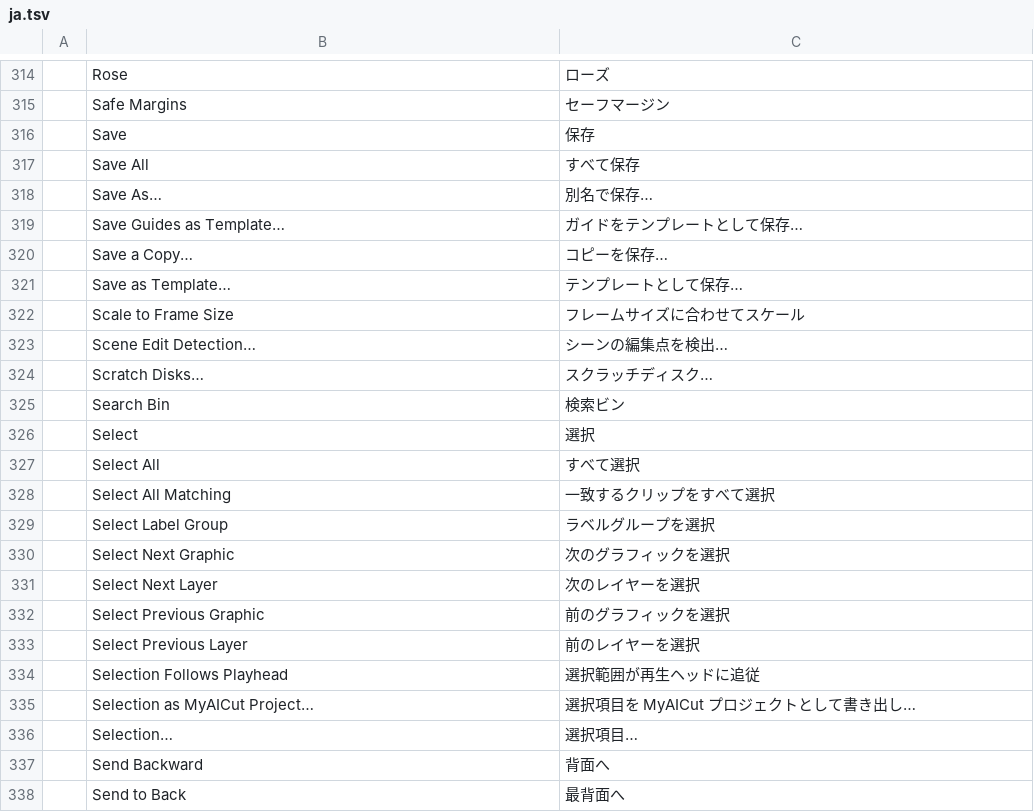
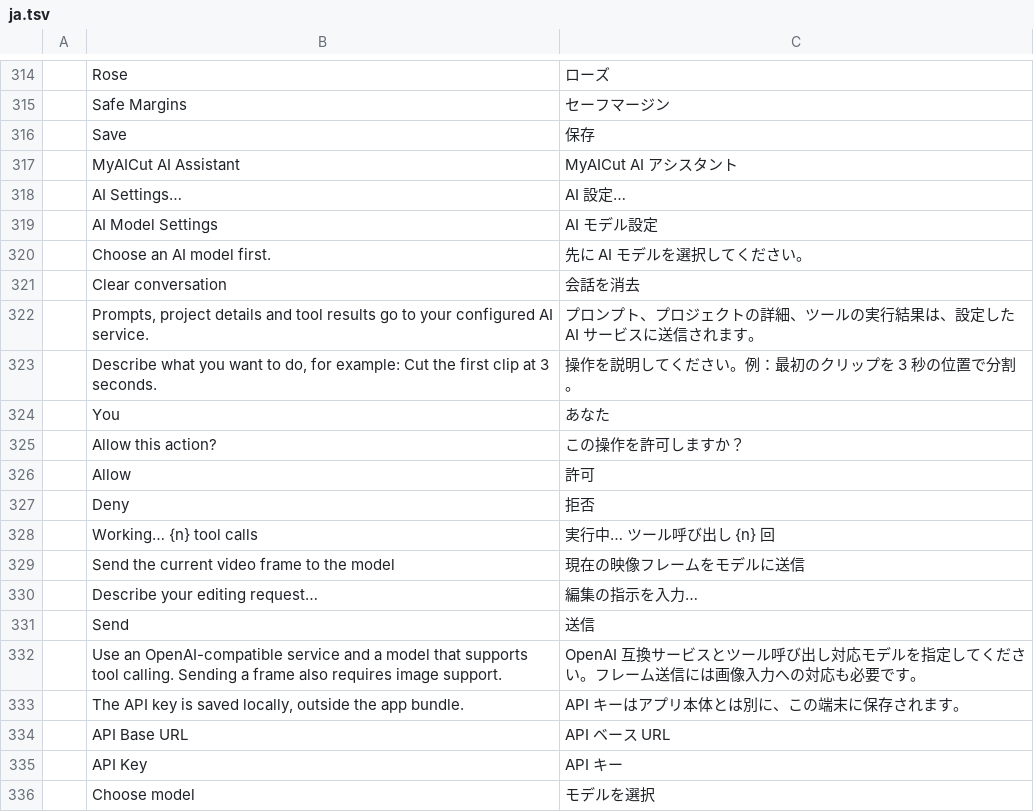
Before and after one commit to ddxmu/MyAICut, a TSV file: crates/ui-egui/src/i18n/ja.tsv, drawn as a sheet; only a part is shown, gaps mark what is left out; the shorter side is filled out with more unchanged rows; the diff covers the shown part only; the diff names each change by its address in the sheet, - before the commit and + after, or states it on an @@ line.

Commit message:
MyAICut 0.17.2: add the editing AI assistant

```diff
--- a/crates/ui-egui/src/i18n/ja.tsv
+++ b/crates/ui-egui/src/i18n/ja.tsv
+row 317:  | MyAICut AI Assistant | MyAICut AI アシスタント
+row 318:  | AI Settings… | AI 設定…
+row 319:  | AI Model Settings | AI モデル設定
+row 320:  | Choose an AI model first. | 先に AI モデルを選択してください。
+row 321:  | Clear conversation | 会話を消去
+row 322:  | Prompts, project details and tool results go to your configured AI service. | プロンプト、プロジェクトの詳細、ツールの実行結果は、設定した AI サービスに送信されます。
+row 323:  | Describe what you want to do, for example: Cut the first clip at 3 seconds. | 操作を説明してください。例：最初のクリップを 3 秒の位置で分割。
+row 324:  | You | あなた
+row 325:  | Allow this action? | この操作を許可しますか？
+row 326:  | Allow | 許可
+row 327:  | Deny | 拒否
+row 328:  | Working… {n} tool calls | 実行中… ツール呼び出し {n} 回
+row 329:  | Send the current video frame to the model | 現在の映像フレームをモデルに送信
+row 330:  | Describe your editing request… | 編集の指示を入力…
+row 331:  | Send | 送信
+row 332:  | Use an OpenAI-compatible service and a model that supports tool calling. Sending a frame also requires image support. | OpenAI 互換サービスとツール呼び出し対応モデルを指定してください。フレーム送信には画像入力への対応も必要です。
+row 333:  | The API key is saved locally, outside the app bundle. | API キーはアプリ本体とは別に、この端末に保存されます。
+row 334:  | API Base URL | API ベース URL
+row 335:  | API Key | API キー
+row 336:  | Choose model | モデルを選択
```
Also changed, not shown: 22 added rows elsewhere in this file, crates/ui-egui/src/i18n/zh-cn.tsv, 10 other files.
